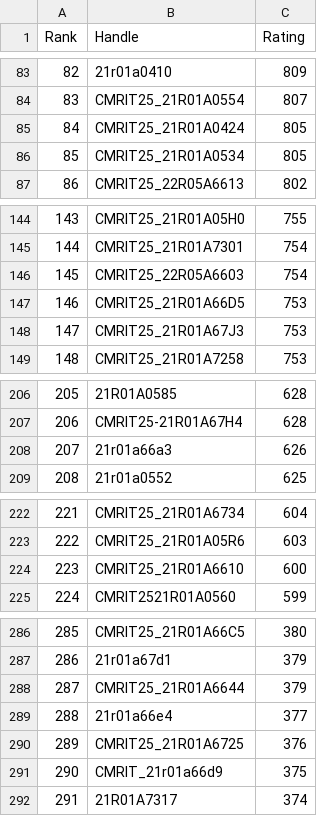
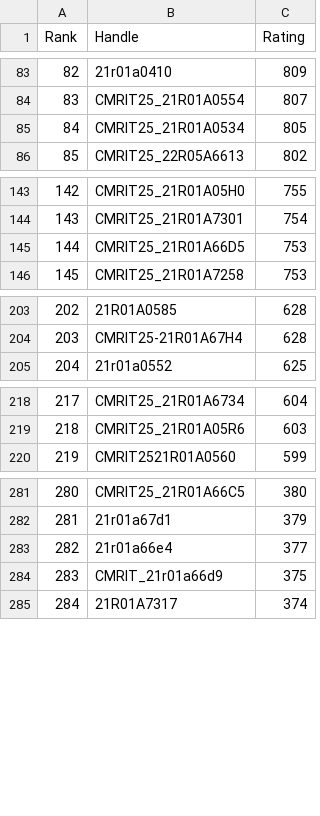
Before and after one commit to gabyah92/CodeforcesRankingGUI, a CSV file: Leaderboards/CurrentCodeforcesRatings.csv, drawn as a sheet; only a part is shown, gaps mark what is left out; removed rows and columns are numbered as before the commit, all else as after; the diff covers the shown part only; the diff names each change by its address in the sheet, - before the commit and + after, or states it on an @@ line.

```diff
--- a/Leaderboards/CurrentCodeforcesRatings.csv
+++ b/Leaderboards/CurrentCodeforcesRatings.csv
-row 85: 84 | CMRIT25_21R01A0424 | 805
@@ column A (Rank) renumbered from row 85 down @@
-row 146: 145 | CMRIT25_22R05A6603 | 754
-row 148: 147 | CMRIT25_21R01A67J3 | 753
-row 208: 207 | 21r01a66a3 | 626
-row 224: 223 | CMRIT25_21R01A6610 | 600
-row 288: 287 | CMRIT25_21R01A6644 | 379
-row 290: 289 | CMRIT25_21R01A6725 | 376
```
Also changed, not shown: 2 removed rows elsewhere in this file.
